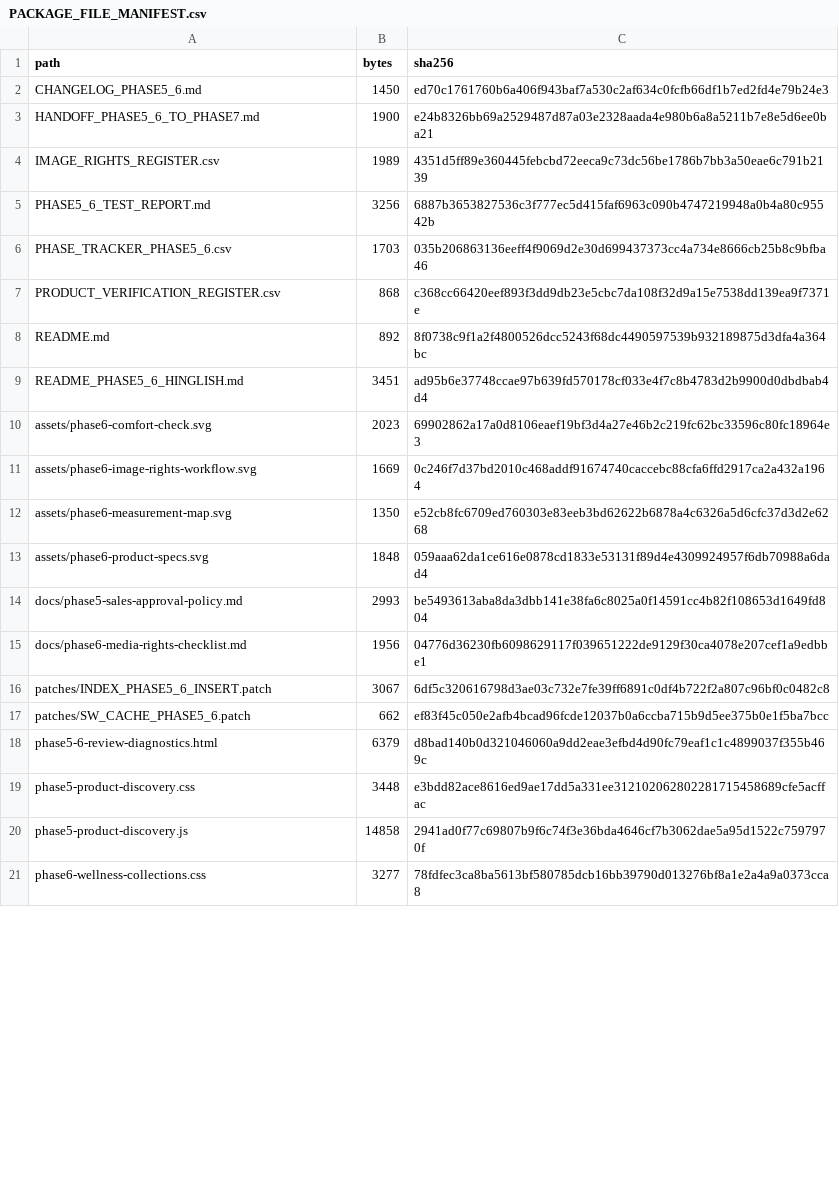
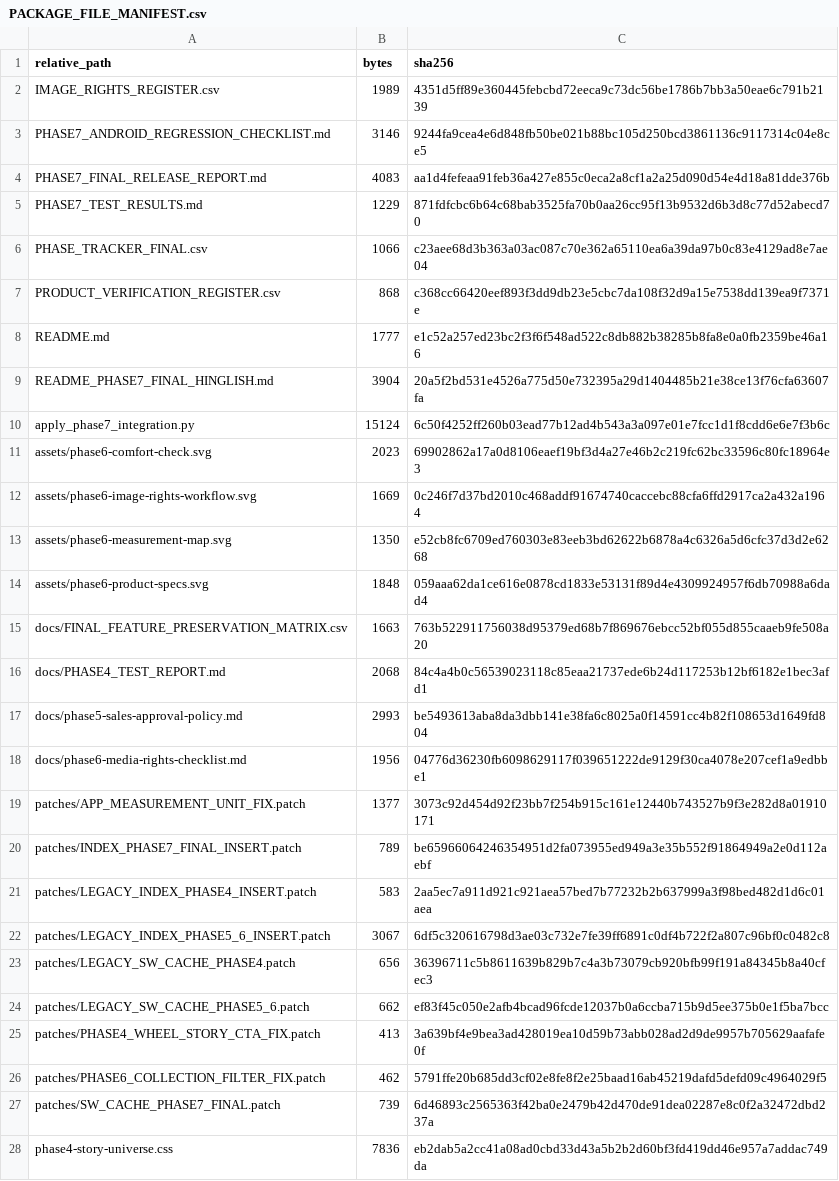
Before and after one commit to bhanu13yadav1-ai/Brand-website-v2, a CSV file: PACKAGE_FILE_MANIFEST.csv, drawn as a sheet; only a part is shown; the shorter side is filled out with more unchanged rows; the diff covers the shown part only.

```diff
--- a/PACKAGE_FILE_MANIFEST.csv
+++ b/PACKAGE_FILE_MANIFEST.csv
@@ -1,10 +1,11 @@
-path,bytes,sha256
-CHANGELOG_PHASE5_6.md,1450,ed70c1761760b6a406f943baf7a530c2af634c0fcfb66df1b7ed2fd4e79b24e3
-HANDOFF_PHASE5_6_TO_PHASE7.md,1900,e24b8326bb69a2529487d87a03e2328aada4e980b6a8a5211b7e8e5d6ee0ba21
+relative_path,bytes,sha256
 IMAGE_RIGHTS_REGISTER.csv,1989,4351d5ff89e360445febcbd72eeca9c73dc56be1786b7bb3a50eae6c791b2139
-PHASE5_6_TEST_REPORT.md,3256,6887b3653827536c3f777ec5d415faf6963c090b4747219948a0b4a80c95542b
-PHASE_TRACKER_PHASE5_6.csv,1703,035b206863136eeff4f9069d2e30d699437373cc4a734e8666cb25b8c9bfba46
+PHASE7_ANDROID_REGRESSION_CHECKLIST.md,3146,9244fa9cea4e6d848fb50be021b88bc105d250bcd3861136c9117314c04e8ce5
+PHASE7_FINAL_RELEASE_REPORT.md,4083,aa1d4fefeaa91feb36a427e855c0eca2a8cf1a2a25d090d54e4d18a81dde376b
+PHASE7_TEST_RESULTS.md,1229,871fdfcbc6b64c68bab3525fa70b0aa26cc95f13b9532d6b3d8c77d52abecd70
+PHASE_TRACKER_FINAL.csv,1066,c23aee68d3b363a03ac087c70e362a65110ea6a39da97b0c83e4129ad8e7ae04
 PRODUCT_VERIFICATION_REGISTER.csv,868,c368cc66420eef893f3dd9db23e5cbc7da108f32d9a15e7538dd139ea9f7371e
-README.md,892,8f0738c9f1a2f4800526dcc5243f68dc4490597539b932189875d3dfa4a364bc
-README_PHASE5_6_HINGLISH.md,3451,ad95b6e37748ccae97b639fd570178cf033e4f7c8b4783d2b9900d0dbdbab4d4
+README.md,1777,e1c52a257ed23bc2f3f6f548ad522c8db882b38285b8fa8e0a0fb2359be46a16
+README_PHASE7_FINAL_HINGLISH.md,3904,20a5f2bd531e4526a775d50e732395a29d1404485b21e38ce13f76cfa63607fa
+apply_phase7_integration.py,15124,6c50f4252ff260b03ead77b12ad4b543a3a097e01e7fcc1d1f8cdd6e6e7f3b6c
 assets/phase6-comfort-check.svg,2023,69902862a17a0d8106eaef19bf3d4a27e46b2c219fc62bc33596c80fc18964e3
@@ -13,5 +14,15 @@ assets/phase6-measurement-map.svg,1350,e52cb8fc6709ed760303e83eeb3bd62622b6878a4
 assets/phase6-product-specs.svg,1848,059aaa62da1ce616e0878cd1833e53131f89d4e4309924957f6db70988a6dad4
+docs/FINAL_FEATURE_PRESERVATION_MATRIX.csv,1663,763b522911756038d95379ed68b7f869676ebcc52bf055d855caaeb9fe508a20
+docs/PHASE4_TEST_REPORT.md,2068,84c4a4b0c56539023118c85eaa21737ede6b24d117253b12bf6182e1bec3afd1
 docs/phase5-sales-approval-policy.md,2993,be5493613aba8da3dbb141e38fa6c8025a0f14591cc4b82f108653d1649fd804
 docs/phase6-media-rights-checklist.md,1956,04776d36230fb6098629117f039651222de9129f30ca4078e207cef1a9edbbe1
-patches/INDEX_PHASE5_6_INSERT.patch,3067,6df5c320616798d3ae03c732e7fe39ff6891c0df4b722f2a807c96bf0c0482c8
-patches/SW_CACHE_PHASE5_6.patch,662,ef83f45c050e2afb4bcad96fcde12037b0a6ccba715b9d5ee375b0e1f5ba7bcc
+patches/APP_MEASUREMENT_UNIT_FIX.patch,1377,3073c92d454d92f23bb7f254b915c161e12440b743527b9f3e282d8a01910171
+patches/INDEX_PHASE7_FINAL_INSERT.patch,789,be65966064246354951d2fa073955ed949a3e35b552f91864949a2e0d112aebf
+patches/LEGACY_INDEX_PHASE4_INSERT.patch,583,2aa5ec7a911d921c921aea57bed7b77232b2b637999a3f98bed482d1d6c01aea
+patches/LEGACY_INDEX_PHASE5_6_INSERT.patch,3067,6df5c320616798d3ae03c732e7fe39ff6891c0df4b722f2a807c96bf0c0482c8
+patches/LEGACY_SW_CACHE_PHASE4.patch,656,36396711c5b8611639b829b7c4a3b73079cb920bfb99f191a84345b8a40cfec3
+patches/LEGACY_SW_CACHE_PHASE5_6.patch,662,ef83f45c050e2afb4bcad96fcde12037b0a6ccba715b9d5ee375b0e1f5ba7bcc
+patches/PHASE4_WHEEL_STORY_CTA_FIX.patch,413,3a639bf4e9bea3ad428019ea10d59b73abb028ad2d9de9957b705629aafafe0f
+patches/PHASE6_COLLECTION_FILTER_FIX.patch,462,5791ffe20b685dd3cf02e8fe8f2e25baad16ab45219dafd5defd09c4964029f5
+patches/SW_CACHE_PHASE7_FINAL.patch,739,6d46893c2565363f42ba0e2479b42d470de91dea02287e8c0f2a32472dbd237a
+phase4-story-universe.css,7836,eb2dab5a2cc41a08ad0cbd33d43a5b2b2d60bf3fd419dd46e957a7addac749da
```
Also changed, not shown: 5 added rows, 1 removed row and 4 edited cells elsewhere in this file, 23 other files.
